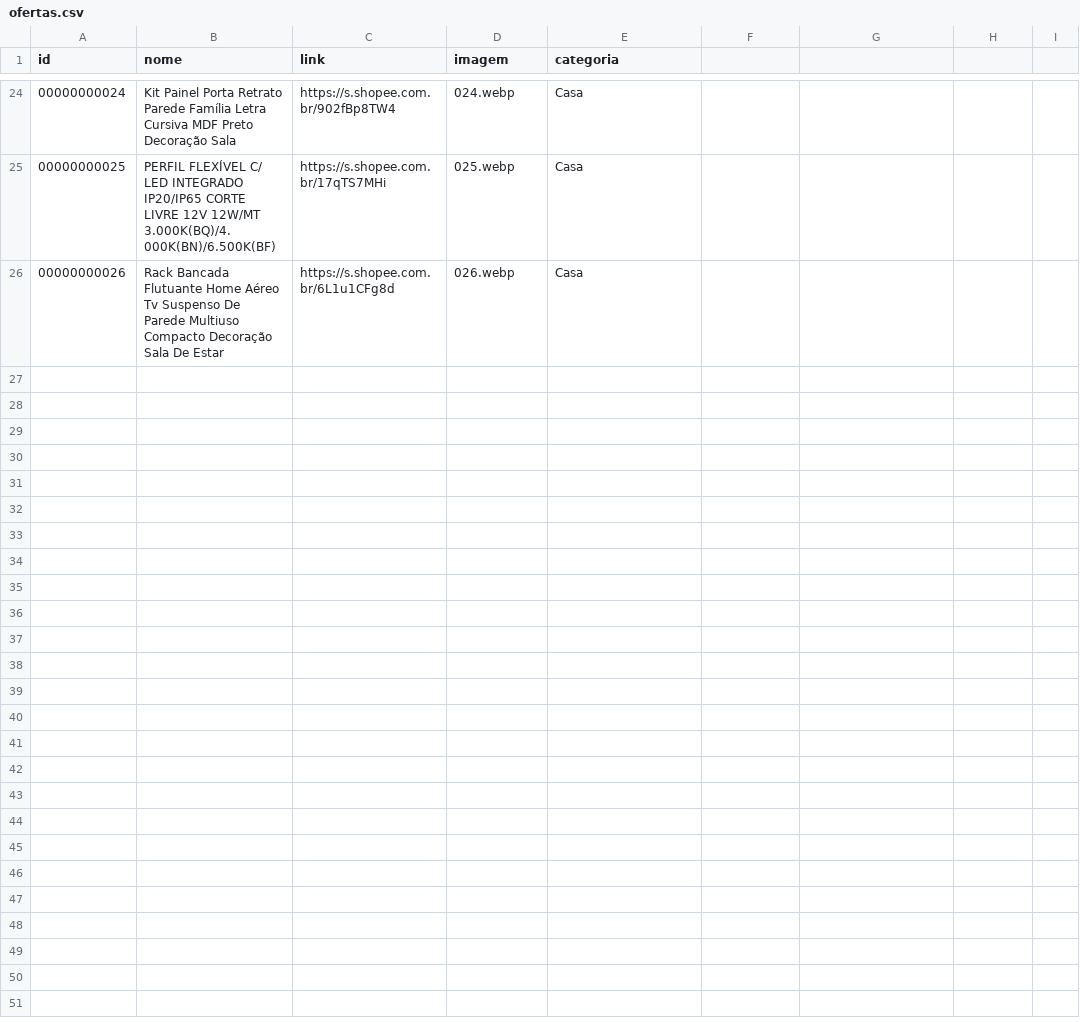
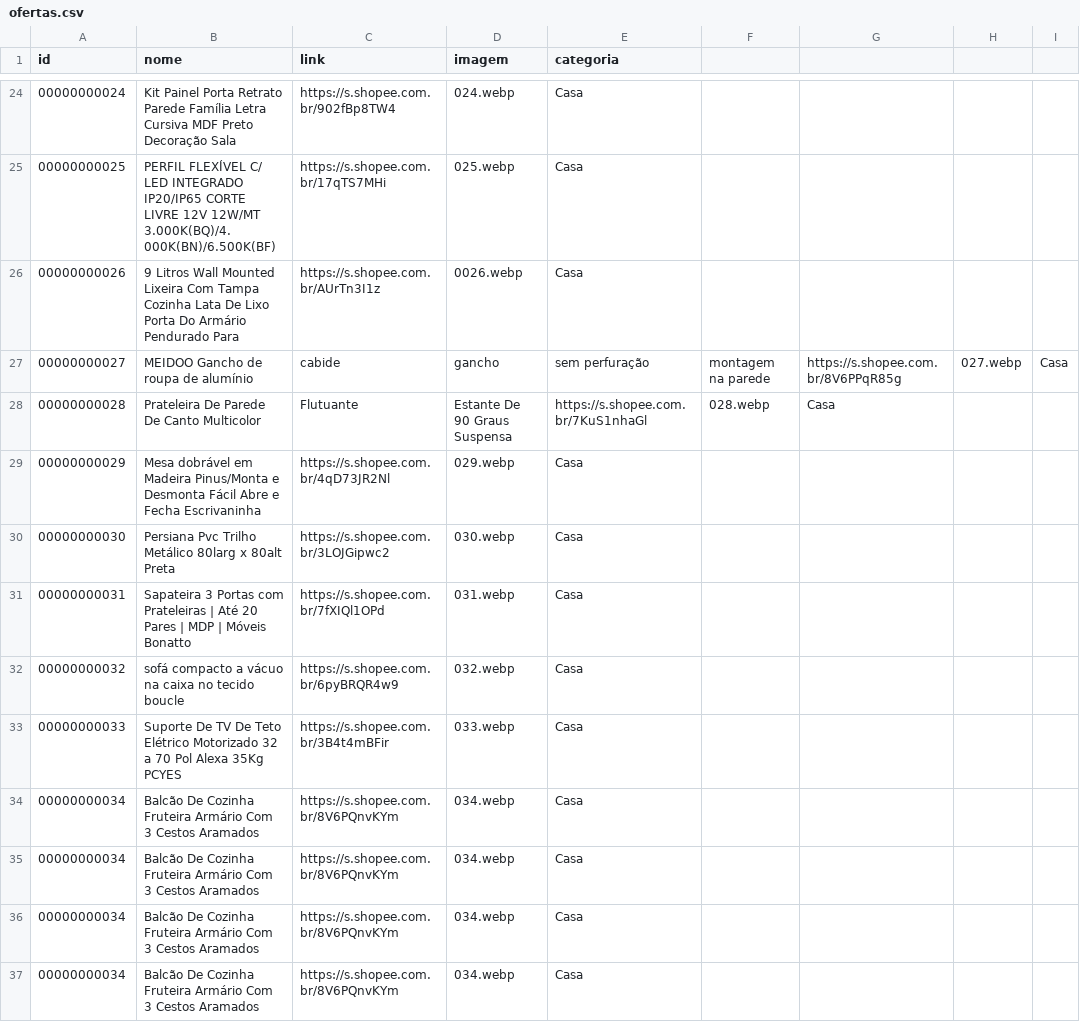
Before and after one commit to carlos34535/minha-shopee, a CSV file: ofertas.csv, drawn as a sheet; only a part is shown, gaps mark what is left out.

Commit message:
Update ofertas.csv

```diff
--- a/ofertas.csv
+++ b/ofertas.csv
@@ -25,2 +25,13 @@ id,nome,link,imagem,categoria
 00000000025,PERFIL FLEXÍVEL C/ LED INTEGRADO IP20/IP65 CORTE LIVRE 12V 12W/MT 3.000K(BQ)/4.000K(BN)/6.500K(BF),https://s.shopee.com.br/17qTS7MHi,025.webp,Casa
-00000000026,Rack Bancada Flutuante Home Aéreo Tv Suspenso De Parede Multiuso Compacto Decoração Sala De Estar,https://s.shopee.com.br/6L1u1CFg8d,026.webp,Casa
+00000000026,9 Litros Wall Mounted Lixeira Com Tampa Cozinha Lata De Lixo Porta Do Armário Pendurado Para,https://s.shopee.com.br/AUrTn3I1z,0026.webp,Casa
+00000000027,MEIDOO Gancho de roupa de alumínio, cabide, gancho, sem perfuração, montagem na parede,https://s.shopee.com.br/8V6PPqR85g,027.webp,Casa
+00000000028,Prateleira De Parede De Canto Multicolor , Flutuante , Estante De 90 Graus Suspensa,https://s.shopee.com.br/7KuS1nhaGl,028.webp,Casa
+00000000029,Mesa dobrável em Madeira Pinus/Monta e Desmonta Fácil Abre e Fecha Escrivaninha,https://s.shopee.com.br/4qD73JR2Nl,029.webp,Casa
+00000000030,Persiana Pvc Trilho Metálico 80larg x 80alt Preta,https://s.shopee.com.br/3LOJGipwc2,030.webp,Casa
+00000000031,Sapateira 3 Portas com Prateleiras | Até 20 Pares | MDP | Móveis Bonatto,https://s.shopee.com.br/7fXIQl1OPd,031.webp,Casa
+00000000032,sofá compacto a vácuo na caixa no tecido boucle,https://s.shopee.com.br/6pyBRQR4w9,032.webp,Casa
+00000000033,Suporte De TV De Teto Elétrico Motorizado 32 a 70 Pol Alexa 35Kg PCYES,https://s.shopee.com.br/3B4t4mBFir,033.webp,Casa
+00000000034,Balcão De Cozinha Fruteira Armário Com 3 Cestos Aramados,https://s.shopee.com.br/8V6PQnvKYm,034.webp,Casa
+00000000034,Balcão De Cozinha Fruteira Armário Com 3 Cestos Aramados,https://s.shopee.com.br/8V6PQnvKYm,034.webp,Casa
+00000000034,Balcão De Cozinha Fruteira Armário Com 3 Cestos Aramados,https://s.shopee.com.br/8V6PQnvKYm,034.webp,Casa
+00000000034,Balcão De Cozinha Fruteira Armário Com 3 Cestos Aramados,https://s.shopee.com.br/8V6PQnvKYm,034.webp,Casa
```
